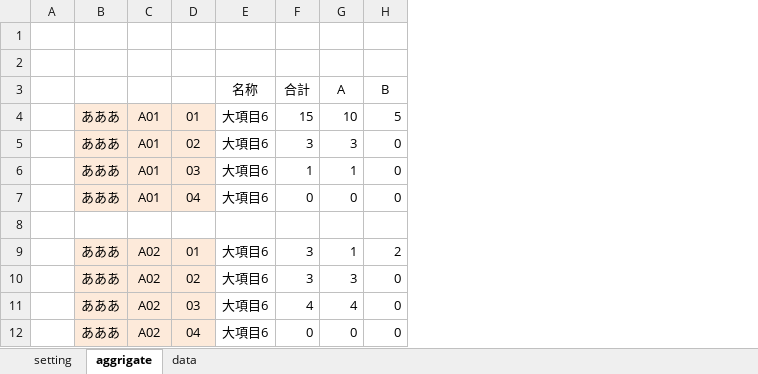
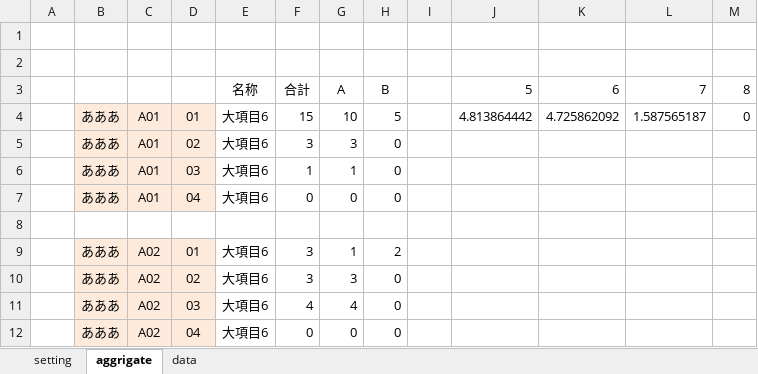
Before and after one commit to bugoodby/bugoodbylib, an Excel workbook: script/excel/DataSum/datasum.xlsx, sheet aggrigate, drawn as a sheet; values as stored, in another font and other column widths than the file's, no borders; the diff names each change by its address in the sheet, - before the commit and + after, or states it on an @@ line.

```diff
--- a/script/excel/DataSum/datasum.xlsx (sheet aggrigate)
+++ b/script/excel/DataSum/datasum.xlsx (sheet aggrigate)
+column I, empty
+column J, rows 3-4: 5 | 4.813864442
+column K, rows 3-4: 6 | 4.725862092
+column L, rows 3-4: 7 | 1.587565187
+column M, rows 3-4: 8 | 0
```
Also changed, not shown: sheet setting, sheet data, 3 other files.
